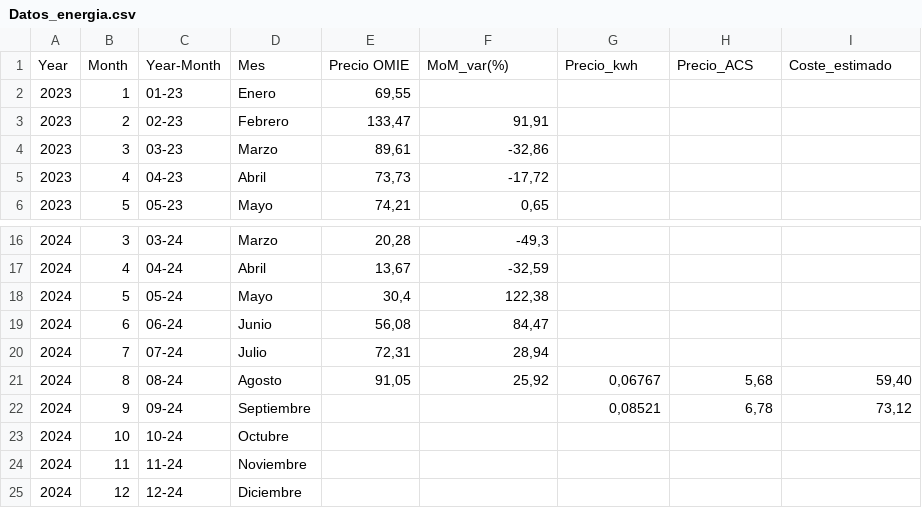
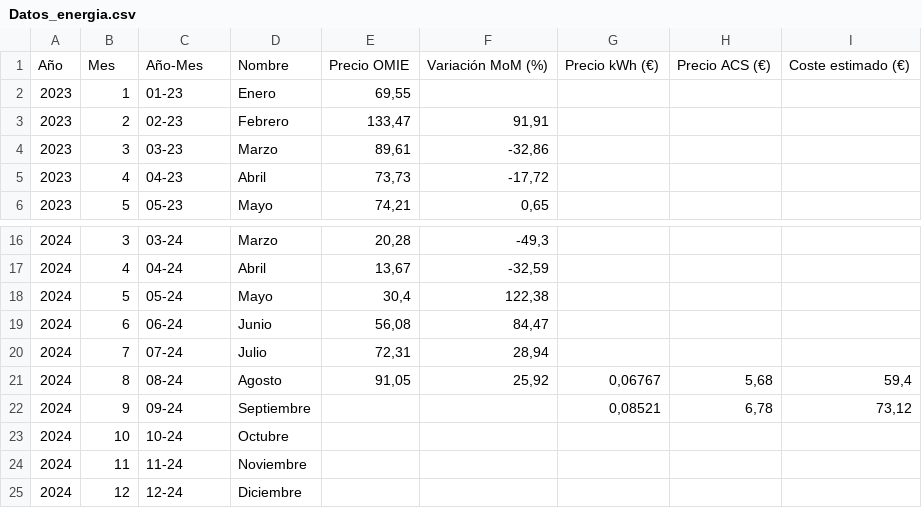
Before and after one commit to Enea2301/Precio_energia_AGVIVAS21, a CSV file: Datos_energia.csv, drawn as a sheet; only a part is shown, gaps mark what is left out.

```diff
--- a/Datos_energia.csv
+++ b/Datos_energia.csv
@@ -1,2 +1,2 @@
-Year;Month;Year-Month;Mes;Precio OMIE;MoM_var(%);Precio_kwh;Precio_ACS;Coste_estimado
+Año;Mes;Año-Mes;Nombre;Precio OMIE;Variación MoM (%);Precio kWh (€);Precio ACS (€);Coste estimado (€)
 2023;1;01-23;Enero;69,55;;;;
@@ -20,3 +20,3 @@ Year;Month;Year-Month;Mes;Precio OMIE;MoM_var(%);Precio_kwh;Precio_ACS;Coste_est
 2024;7;07-24;Julio;72,31;28,94;;;
-2024;8;08-24;Agosto;91,05;25,92;0,06767;5,68;59,40
+2024;8;08-24;Agosto;91,05;25,92;0,06767;5,68;59,4
 2024;9;09-24;Septiembre;;;0,08521;6,78;73,12
```
Also changed, not shown: 3 other files.
